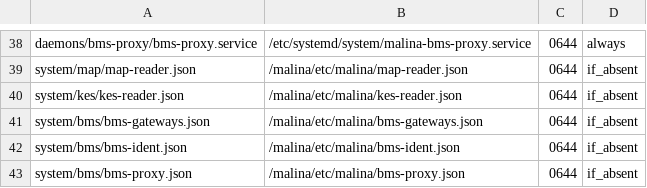
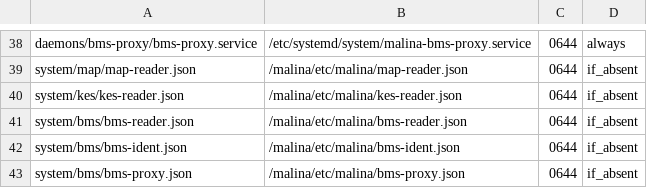
Before and after one commit to galiy/malina-26, a TSV file: deploy/manifest.tsv, drawn as a sheet; only a part is shown, gaps mark what is left out.

Commit message:
Малина-26: bms-reader — конфиг переименован bms-gateways.json → bms-reader.json (по манифесту; демон и веб читают старое имя как fallback, запись в новое); bms-proxy — UDP-слушатель теперь открытая настройка в рамке «БМС-Прокси» (поле udp_listen + описание шлюза, i18n 8 языков), по умолчанию выключен; docs/manuals обновлены

```diff
--- a/deploy/manifest.tsv
+++ b/deploy/manifest.tsv
@@ -40,3 +40,3 @@ system/map/map-reader.json	/malina/etc/malina/map-reader.json	0644	if_absent
 system/kes/kes-reader.json	/malina/etc/malina/kes-reader.json	0644	if_absent
-system/bms/bms-gateways.json	/malina/etc/malina/bms-gateways.json	0644	if_absent
+system/bms/bms-reader.json	/malina/etc/malina/bms-reader.json	0644	if_absent
 system/bms/bms-ident.json	/malina/etc/malina/bms-ident.json	0644	if_absent
```
Also changed, not shown: 19 other files.
